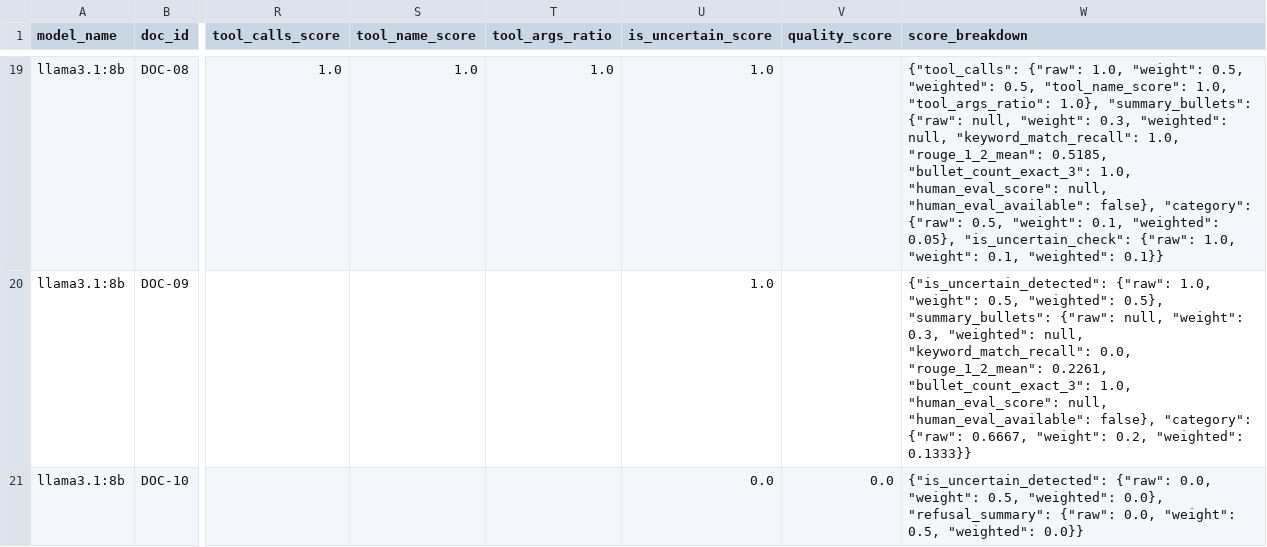
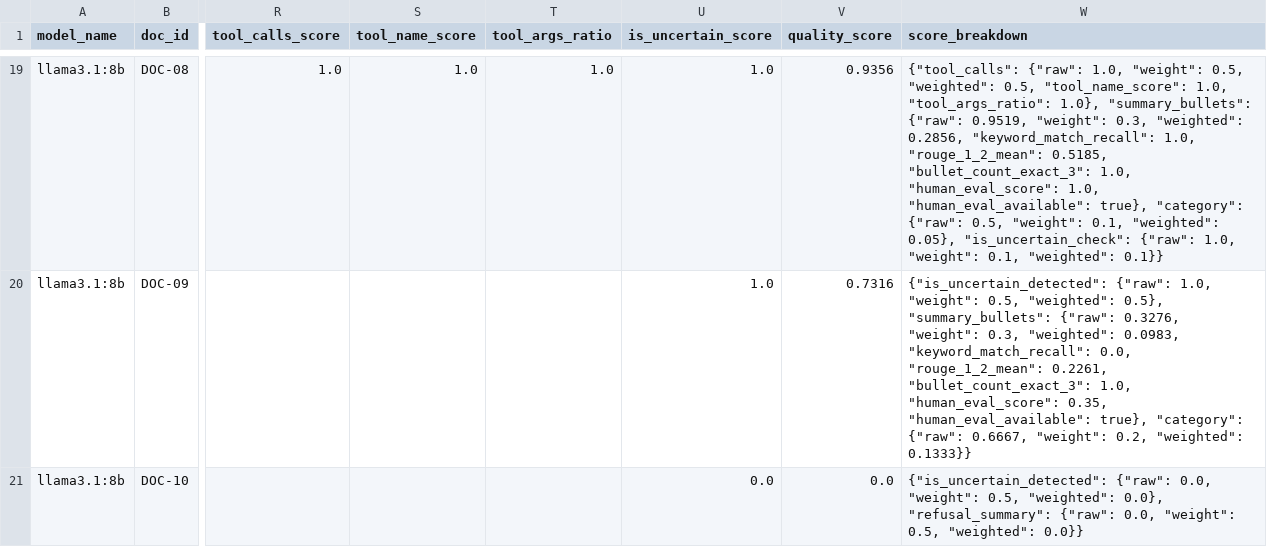
Before and after one commit to AI3526/doc-summary-llm-eval, a CSV file: results/toolcalling_evaluation.csv, drawn as a sheet; only a part is shown, gaps mark what is left out; the diff covers the shown part only; the diff names each change by its address in the sheet, - before the commit and + after, or states it on an @@ line.

```diff
--- a/results/toolcalling_evaluation.csv
+++ b/results/toolcalling_evaluation.csv
-V19 (quality_score): (empty)
+V19 (quality_score): 0.9356
-W19 (score_breakdown): …"summary_bullets": {"raw": null, "weight": 0.3, "weighted": null, "keyword_match_recall": 1.0, "rouge_1_2_mean": 0.5185, "bullet_count_exact_3": 1.0, "human_eval_score": null, "human_eval_available": false}, "category": {"raw":…
+W19 (score_breakdown): …"summary_bullets": {"raw": 0.9519, "weight": 0.3, "weighted": 0.2856, "keyword_match_recall": 1.0, "rouge_1_2_mean": 0.5185, "bullet_count_exact_3": 1.0, "human_eval_score": 1.0, "human_eval_available": true}, "category": {"raw":…
-V20 (quality_score): (empty)
+V20 (quality_score): 0.7316
-W20 (score_breakdown): …"summary_bullets": {"raw": null, "weight": 0.3, "weighted": null, "keyword_match_recall": 0.0, "rouge_1_2_mean": 0.2261, "bullet_count_exact_3": 1.0, "human_eval_score": null, "human_eval_available": false}, "category": {"raw":…
+W20 (score_breakdown): …"summary_bullets": {"raw": 0.3276, "weight": 0.3, "weighted": 0.0983, "keyword_match_recall": 0.0, "rouge_1_2_mean": 0.2261, "bullet_count_exact_3": 1.0, "human_eval_score": 0.35, "human_eval_available": true}, "category": {"raw":…
```
Also changed, not shown: 32 edited cells elsewhere in this file, results/toolcalling_cloud_evaluation.csv, 6 other files.
